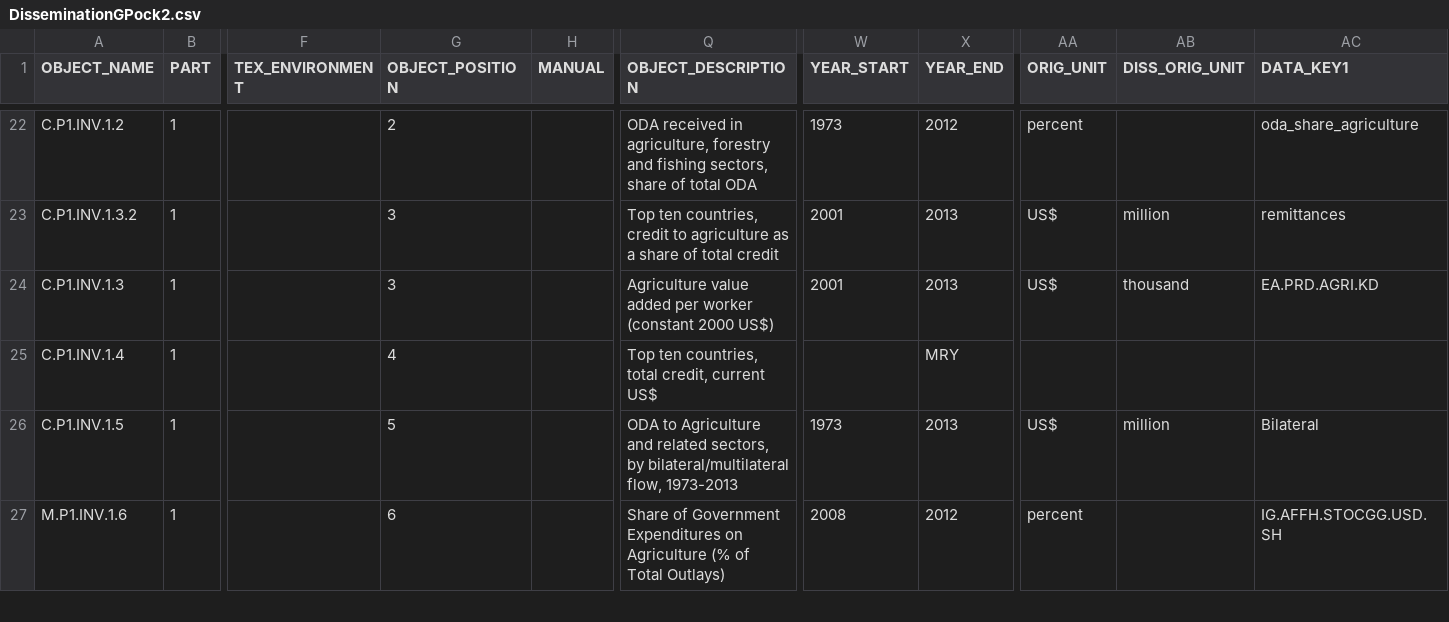
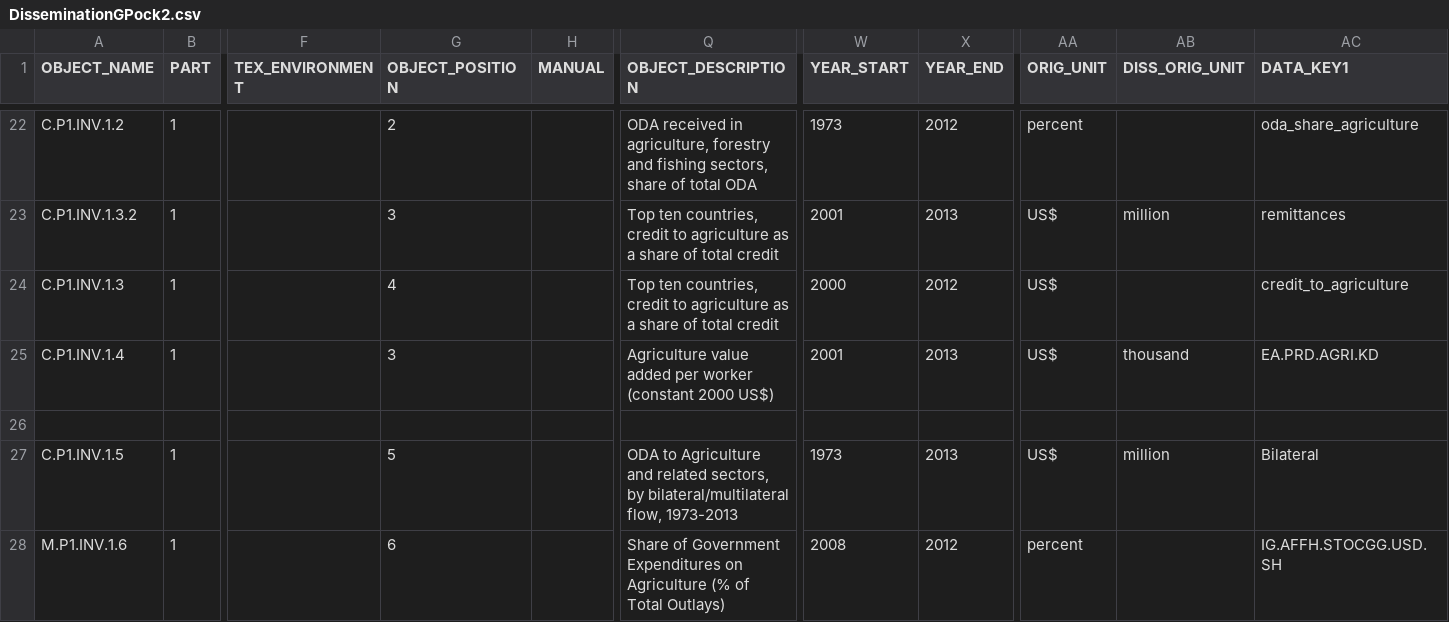
Before and after one commit to muuankarski/GSPB15, a CSV file: dissemination/DisseminationGPock2.csv, drawn as a sheet; only a part is shown, gaps mark what is left out; rows hold the shown columns only; the diff names each change by its address in the sheet, - before the commit and + after, or states it on an @@ line.

Commit message:
investments spread and few other tweks and covers

```diff
--- a/dissemination/DisseminationGPock2.csv
+++ b/dissemination/DisseminationGPock2.csv
-G24 (OBJECT_POSITION): 3
+G24 (OBJECT_POSITION): 4
-Q24 (OBJECT_DESCRIPTION): Agriculture value added per worker (constant 2000 US$)
+Q24 (OBJECT_DESCRIPTION): Top ten countries, credit to agriculture as a share of total credit
-W24 (YEAR_START): 2001
+W24 (YEAR_START): 2000
-X24 (YEAR_END): 2013
+X24 (YEAR_END): 2012
-AB24 (DISS_ORIG_UNIT): thousand
+AB24 (DISS_ORIG_UNIT): (empty)
-AC24 (DATA_KEY1): EA.PRD.AGRI.KD
+AC24 (DATA_KEY1): credit_to_agriculture
-G25 (OBJECT_POSITION): 4
+G25 (OBJECT_POSITION): 3
-Q25 (OBJECT_DESCRIPTION): Top ten countries, total credit, current US$
+Q25 (OBJECT_DESCRIPTION): Agriculture value added per worker (constant 2000 US$)
-W25 (YEAR_START): (empty)
+W25 (YEAR_START): 2001
-X25 (YEAR_END): MRY
+X25 (YEAR_END): 2013
-AA25 (ORIG_UNIT): (empty)
+AA25 (ORIG_UNIT): US$
-AB25 (DISS_ORIG_UNIT): (empty)
+AB25 (DISS_ORIG_UNIT): thousand
-AC25 (DATA_KEY1): (empty)
+AC25 (DATA_KEY1): EA.PRD.AGRI.KD
+row 26: (empty)
```
Also changed, not shown: 8 other files.
